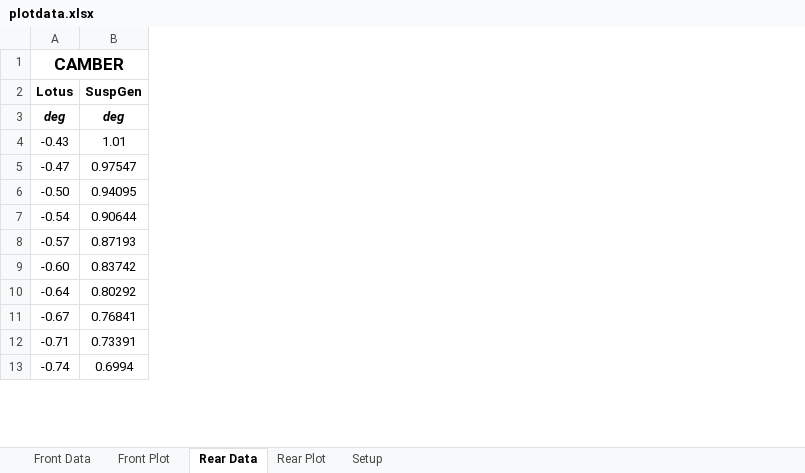
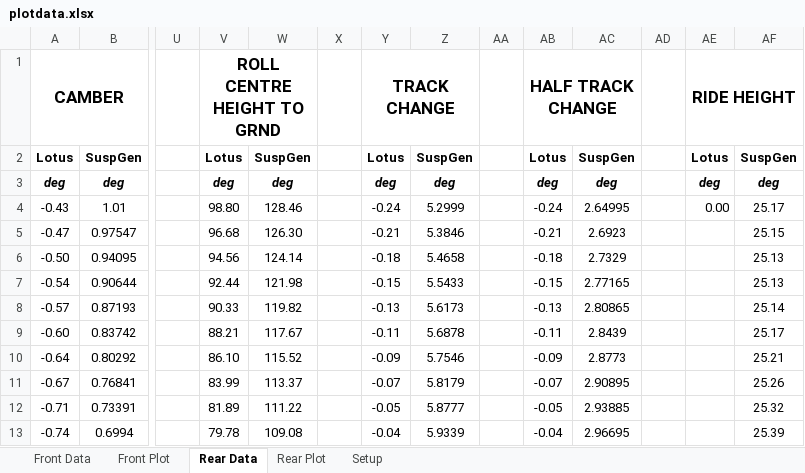
Before and after one commit to erickahmed/mmr-suspension-simulation-data, an Excel workbook: xslx/plotdata.xlsx, sheet Rear Data, drawn as a sheet; only a part is shown, gaps mark what is left out; values as stored, in another font and other column widths than the file's, no borders; charts and pictures not drawn; the diff names each change by its address in the sheet, - before the commit and + after, or states it on an @@ line.

```diff
--- a/xslx/plotdata.xlsx (sheet Rear Data)
+++ b/xslx/plotdata.xlsx (sheet Rear Data)
+column U, empty
+column V, rows 1-13: ROLL CENTRE HEIGHT TO GRND | Lotus | deg | 98.80 | 96.68 | 94.56 | 92.44 | 90.33 | 88.21 | 86.10 | 83.99 | 81.89 | 79.78
+column W, rows 2-13: SuspGen | deg | 128.46 | 126.30 | 124.14 | 121.98 | 119.82 | 117.67 | 115.52 | 113.37 | 111.22 | 109.08
+column X, empty
+column Y, rows 1-13: TRACK CHANGE | Lotus | deg | -0.24 | -0.21 | -0.18 | -0.15 | -0.13 | -0.11 | -0.09 | -0.07 | -0.05 | -0.04
+column Z, rows 2-13: SuspGen | deg | 5.2999 | 5.3846 | 5.4658 | 5.5433 | 5.6173 | 5.6878 | 5.7546 | 5.8179 | 5.8777 | 5.9339
+column AA, empty
+column AB, rows 1-13: HALF TRACK CHANGE | Lotus | deg | -0.24 | -0.21 | -0.18 | -0.15 | -0.13 | -0.11 | -0.09 | -0.07 | -0.05 | -0.04
+column AC, rows 2-13: SuspGen | deg | 2.64995 | 2.6923 | 2.7329 | 2.77165 | 2.80865 | 2.8439 | 2.8773 | 2.90895 | 2.93885 | 2.96695
+column AD, empty
+column AE, rows 1-4: RIDE HEIGHT | Lotus | deg | 0.00
+column AF, rows 2-13: SuspGen | deg | 25.17 | 25.15 | 25.13 | 25.13 | 25.14 | 25.17 | 25.21 | 25.26 | 25.32 | 25.39
```
Also changed, not shown: sheet Front Data, charts or pictures, 1 other file.
